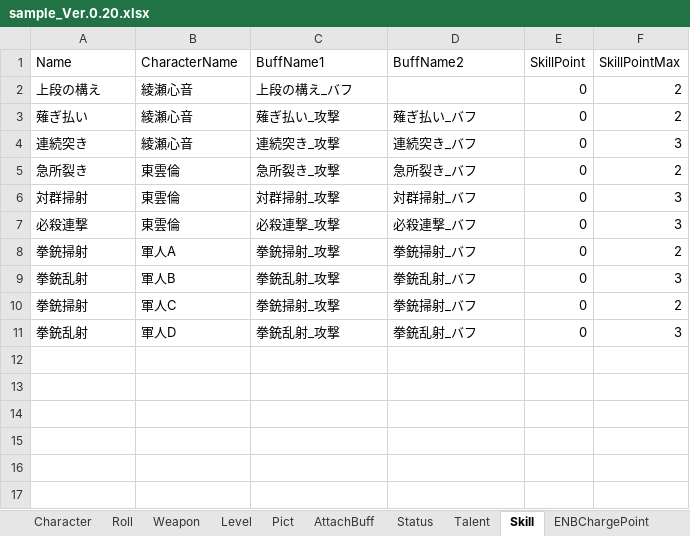
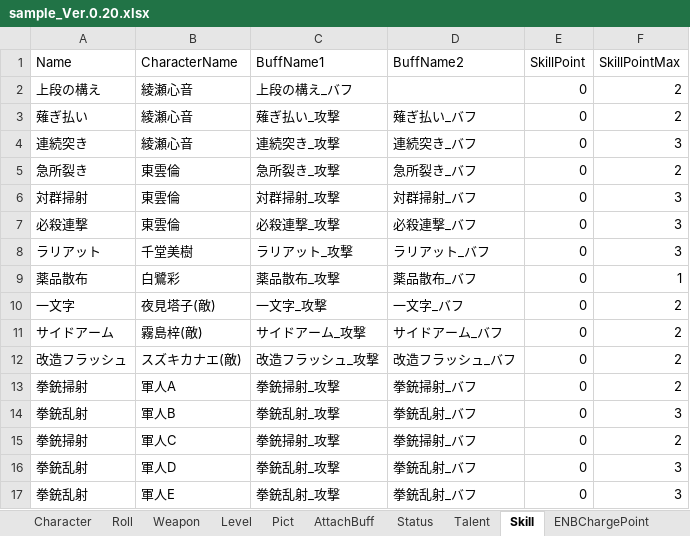
Before and after one commit to player00013/SBG_Obsidian, an Excel workbook: 00_SBG/07_ライブラリ/外部資料/sample_Ver.0.20.xlsx, sheet Skill, drawn as a sheet; values as stored, in another font and other column widths than the file's, no borders; table styles not drawn; the diff names each change by its address in the sheet, - before the commit and + after, or states it on an @@ line.

```diff
--- a/00_SBG/07_ライブラリ/外部資料/sample_Ver.0.20.xlsx (sheet Skill)
+++ b/00_SBG/07_ライブラリ/外部資料/sample_Ver.0.20.xlsx (sheet Skill)
+row 8: ラリアット | 千堂美樹 | ラリアット_攻撃 | ラリアット_バフ | 0 | 3
+row 9: 薬品散布 | 白鷺彩 | 薬品散布_攻撃 | 薬品散布_バフ | 0 | 1
+row 10: 一文字 | 夜見塔子(敵) | 一文字_攻撃 | 一文字_バフ | 0 | 2
+row 11: サイドアーム | 霧島梓(敵) | サイドアーム_攻撃 | サイドアーム_バフ | 0 | 2
+row 12: 改造フラッシュ | スズキカナエ(敵) | 改造フラッシュ_攻撃 | 改造フラッシュ_バフ | 0 | 2
+row 17: 拳銃乱射 | 軍人E | 拳銃乱射_攻撃 | 拳銃乱射_バフ | 0 | 3
```
Also changed, not shown: sheet Buff, sheet Character, sheet Talent, sheet Weapon, sheet Pict, sheet InflictStatusEffect, 1 more sheet, 3 other files.
